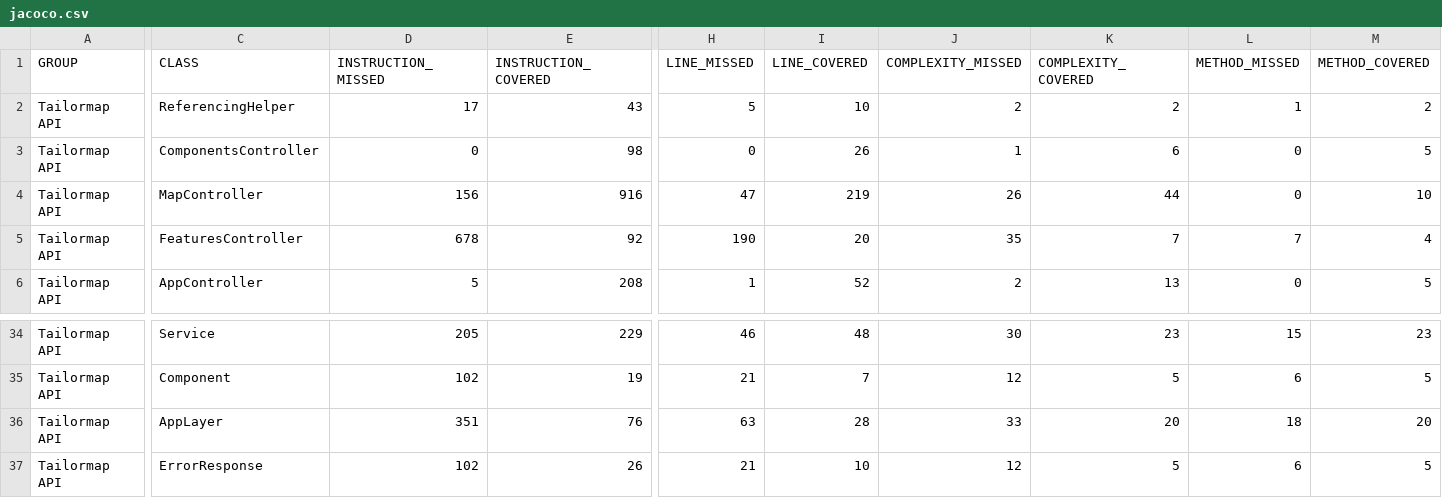
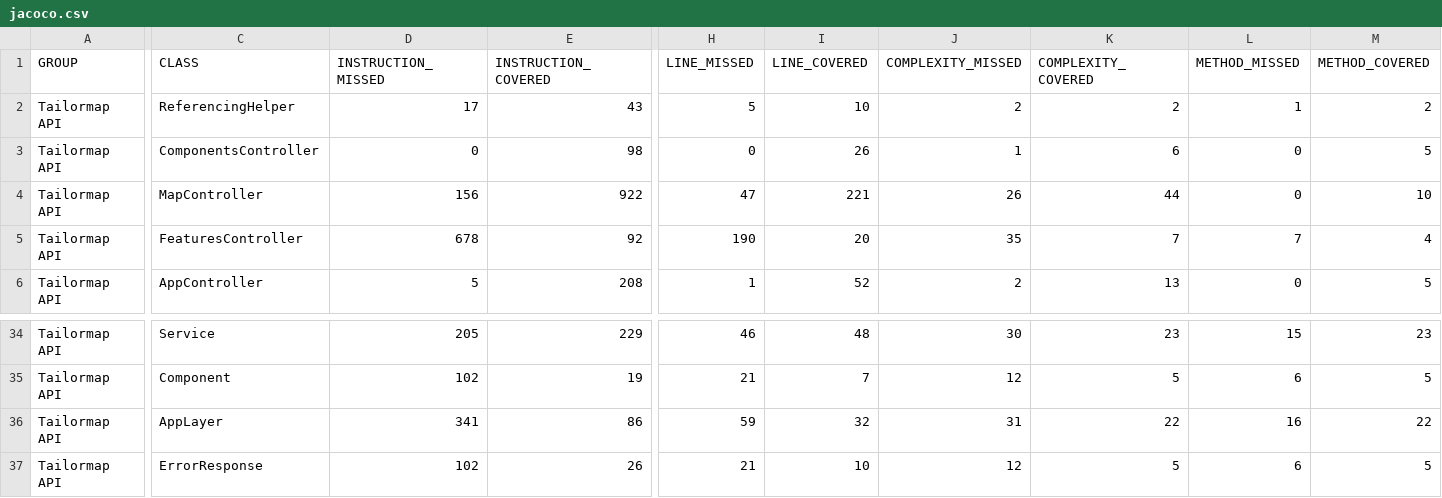
Before and after one commit to Tailormap/tailormap-api, a CSV file: jacoco-it/jacoco.csv, drawn as a sheet; only a part is shown, gaps mark what is left out; the diff names each change by its address in the sheet, - before the commit and + after, or states it on an @@ line.

```diff
--- a/jacoco-it/jacoco.csv
+++ b/jacoco-it/jacoco.csv
-E4 (INSTRUCTION_COVERED): 916
+E4 (INSTRUCTION_COVERED): 922
-I4 (LINE_COVERED): 219
+I4 (LINE_COVERED): 221
-D36 (INSTRUCTION_MISSED): 351
+D36 (INSTRUCTION_MISSED): 341
-E36 (INSTRUCTION_COVERED): 76
+E36 (INSTRUCTION_COVERED): 86
-H36 (LINE_MISSED): 63
+H36 (LINE_MISSED): 59
-I36 (LINE_COVERED): 28
+I36 (LINE_COVERED): 32
-J36 (COMPLEXITY_MISSED): 33
+J36 (COMPLEXITY_MISSED): 31
-K36 (COMPLEXITY_COVERED): 20
+K36 (COMPLEXITY_COVERED): 22
-L36 (METHOD_MISSED): 18
+L36 (METHOD_MISSED): 16
-M36 (METHOD_COVERED): 20
+M36 (METHOD_COVERED): 22
```
Also changed, not shown: jacoco/jacoco.csv, 55 other files.
